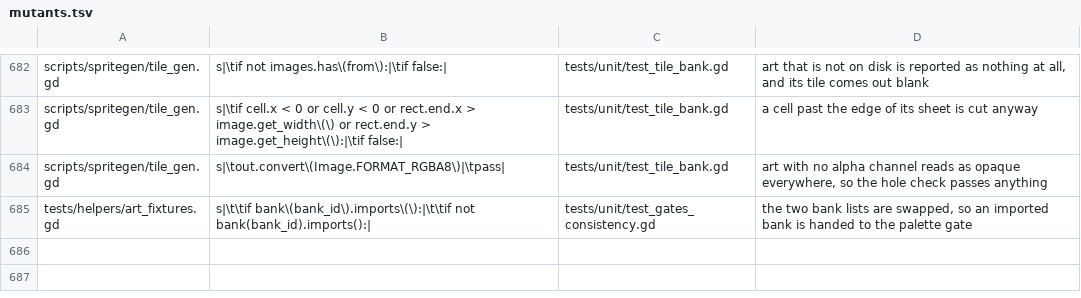
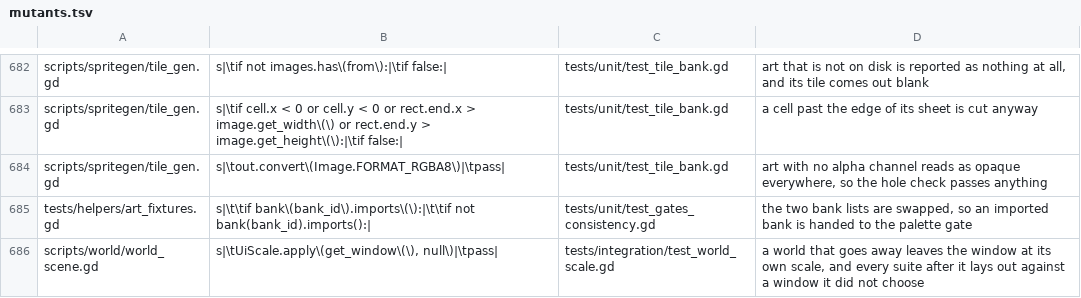
Before and after one commit to Ali0600/rpg-template, a TSV file: tools/mutants.tsv, drawn as a sheet; only a part is shown, gaps mark what is left out.

Commit message:
The gate names what failed, and the thing it named is fixed (#129)
* Say WHICH test failed, not just that one did

A main run went red today with "1257 test cases | 1 failures" and nothing else.
The name and the reason were in the output check.sh had already captured; the
step printed the summary line and threw the rest away. So the only way to find
out which rule broke was to reproduce the whole run on that platform - which is
precisely the situation where you cannot, because the run that failed is the one
that does not reproduce.

It did not reproduce: the next main run, over a superset of the same code on the
same runner, passed, and three full local runs passed. That failure is still
unidentified, and this is what makes the next one identifiable.

Proven by sabotaging one assertion in test_map_io.gd and watching the step print
the suite, the test name, the expected value and the line - then restoring from a
byte copy.

* A world that goes away puts the window back

The flake has a name, and the change that named it found it on its own first
run: test_harness_selfcheck's "the window is the design size when a run begins".

Binding a 32px style grows the root window to 640x360. Eleven suites boot a
world; exactly ONE of them put the window back in after_test - with a comment
explaining precisely why it mattered. So the rule was true where it was written
down and nowhere else, and whether a run went green depended on whether the
self-check happened to run before or after one of the other ten. Suite order is
sorted on APFS and hash-ordered on ext4, which is why it passed here every time
and failed on the runner about half of them. Reproduced locally in one command by
naming a world suite and the self-check in that order.

The repair goes in the thing that BREAKS the invariant rather than in its
callers: `_bind_style` grows the window, `_exit_tree` puts it back, and the
twelfth suite nobody has written yet is covered. test_world_scale's own restore
is REMOVED - with the driver in place it is a second writer, and a second writer
would mask a mutant aimed at the first. Its replacement asserts the outcome right
after free(), never in after_test, because after_test is where the old fix lived.

One mutant, proven fail-first.

```diff
--- a/tools/mutants.tsv
+++ b/tools/mutants.tsv
@@ -685 +685,2 @@ scripts/spritegen/tile_gen.gd	s|\tout.convert\(Image.FORMAT_RGBA8\)|\tpass|	test
 tests/helpers/art_fixtures.gd	s|\t\tif bank\(bank_id\).imports\(\):|\t\tif not bank(bank_id).imports():|	tests/unit/test_gates_consistency.gd	the two bank lists are swapped, so an imported bank is handed to the palette gate
+scripts/world/world_scene.gd	s|\tUiScale.apply\(get_window\(\), null\)|\tpass|	tests/integration/test_world_scale.gd	a world that goes away leaves the window at its own scale, and every suite after it lays out against a window it did not choose
```
Also changed, not shown: 5 other files.
